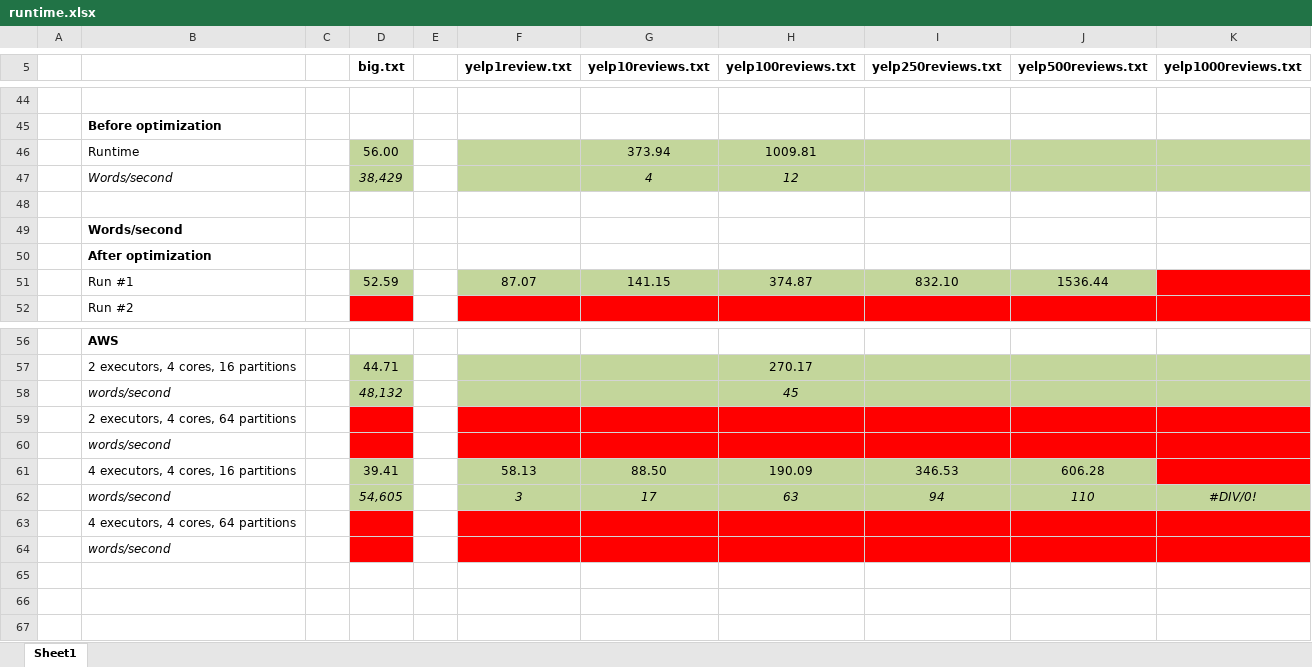
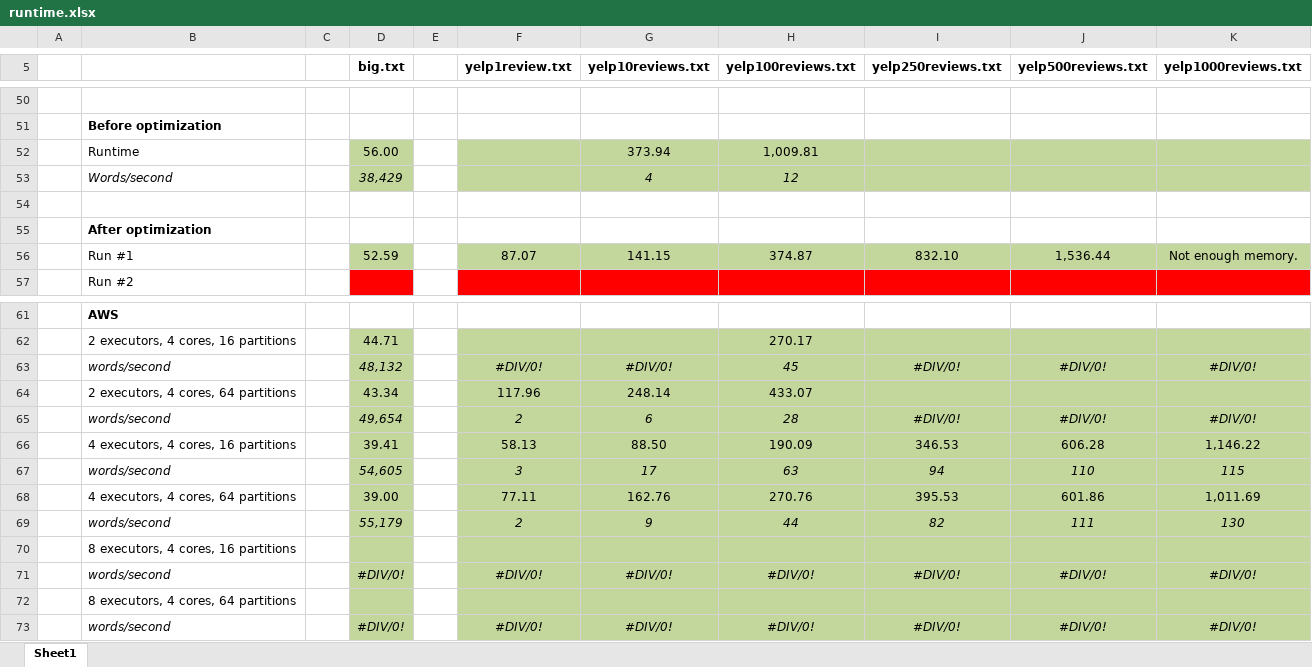
Before and after one commit to andy-wagner/spark-n-spell, an Excel workbook: gioia/code/runtime.xlsx, sheet Sheet1, drawn as a sheet; only a part is shown, gaps mark what is left out; values as stored, in another font and other column widths than the file's, no borders; removed rows and columns are numbered as before the commit, all else as after; the diff covers the shown part only; the diff names each change by its address in the sheet, - before the commit and + after, or states it on an @@ line.

```diff
--- a/gioia/code/runtime.xlsx (sheet Sheet1)
+++ b/gioia/code/runtime.xlsx (sheet Sheet1)
-H52 (yelp100reviews.txt): 1009.81
+H52 (yelp100reviews.txt): 1,009.81
-row 49:  | Words/second
-J56 (yelp500reviews.txt): 1536.44
+J56 (yelp500reviews.txt): 1,536.44
-K56 (yelp1000reviews.txt): (empty)
+K56 (yelp1000reviews.txt): Not enough memory.
-K56 fill: #FF0000
+K56 fill: #C3D69B
-row 58:  | words/second |  | 48,132 |  |  |  | 45
-row 59:  | 2 executors, 4 cores, 64 partitions
-row 60:  | words/second
+row 63:  | words/second |  | 48,132 |  | #DIV/0! | #DIV/0! | 45 | #DIV/0! | #DIV/0! | #DIV/0!
+row 64:  | 2 executors, 4 cores, 64 partitions |  | 43.34 |  | 117.96 | 248.14 | 433.07
+row 65:  | words/second |  | 49,654 |  | 2 | 6 | 28 | #DIV/0! | #DIV/0! | #DIV/0!
-K66 (yelp1000reviews.txt): (empty)
+K66 (yelp1000reviews.txt): 1,146.22
-K66 fill: #FF0000
+K66 fill: #C3D69B
-K67 (yelp1000reviews.txt): #DIV/0!
+K67 (yelp1000reviews.txt): 115
+row 68:  | 4 executors, 4 cores, 64 partitions |  | 39.00 |  | 77.11 | 162.76 | 270.76 | 395.53 | 601.86 | 1,011.69
+row 69:  | words/second |  | 55,179 |  | 2 | 9 | 44 | 82 | 111 | 130
-B70: 4 executors, 4 cores, 64 partitions
+B70: 8 executors, 4 cores, 16 partitions
-D70 fill: #FF0000
+D70 fill: #C3D69B
-F70:K70 fill: #FF0000
+F70:K70 fill: #C3D69B
+row 71:  | words/second |  | #DIV/0! |  | #DIV/0! | #DIV/0! | #DIV/0! | #DIV/0! | #DIV/0! | #DIV/0!
-B72: words/second
+B72: 8 executors, 4 cores, 64 partitions
-B72 italic: on
+B72 italic: off
-D72 fill: #FF0000
+D72 fill: #C3D69B
-F72:K72 fill: #FF0000
+F72:K72 fill: #C3D69B
+row 73:  | words/second |  | #DIV/0! |  | #DIV/0! | #DIV/0! | #DIV/0! | #DIV/0! | #DIV/0! | #DIV/0!
```
Also changed, not shown: 11 added rows, 5 removed rows, 13 edited cells and cell formats elsewhere in this sheet, formulas that keep their value, 4 other files.
